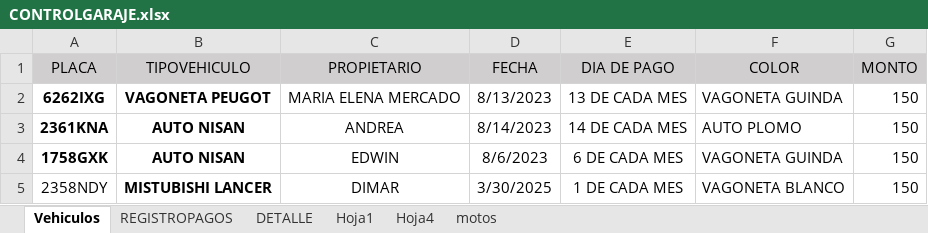
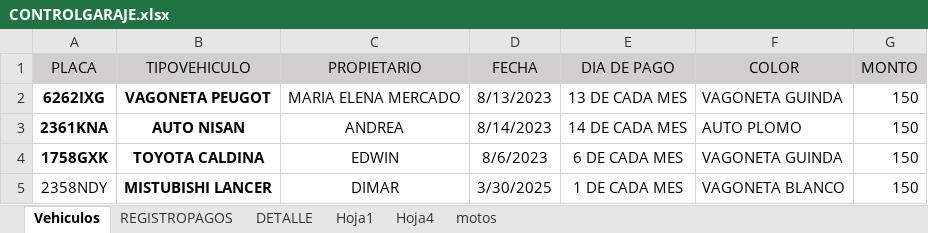
Before and after one commit to IAHeb/ParkCar, an Excel workbook: CONTROLGARAJE.xlsx, sheet Vehiculos, drawn as a sheet; values as stored, in another font and other column widths than the file's, no borders; the diff names each change by its address in the sheet, - before the commit and + after, or states it on an @@ line.

```diff
--- a/CONTROLGARAJE.xlsx (sheet Vehiculos)
+++ b/CONTROLGARAJE.xlsx (sheet Vehiculos)
-B4 (TIPOVEHICULO): AUTO NISAN
+B4 (TIPOVEHICULO): TOYOTA CALDINA
```
Also changed, not shown: sheet REGISTROPAGOS.
